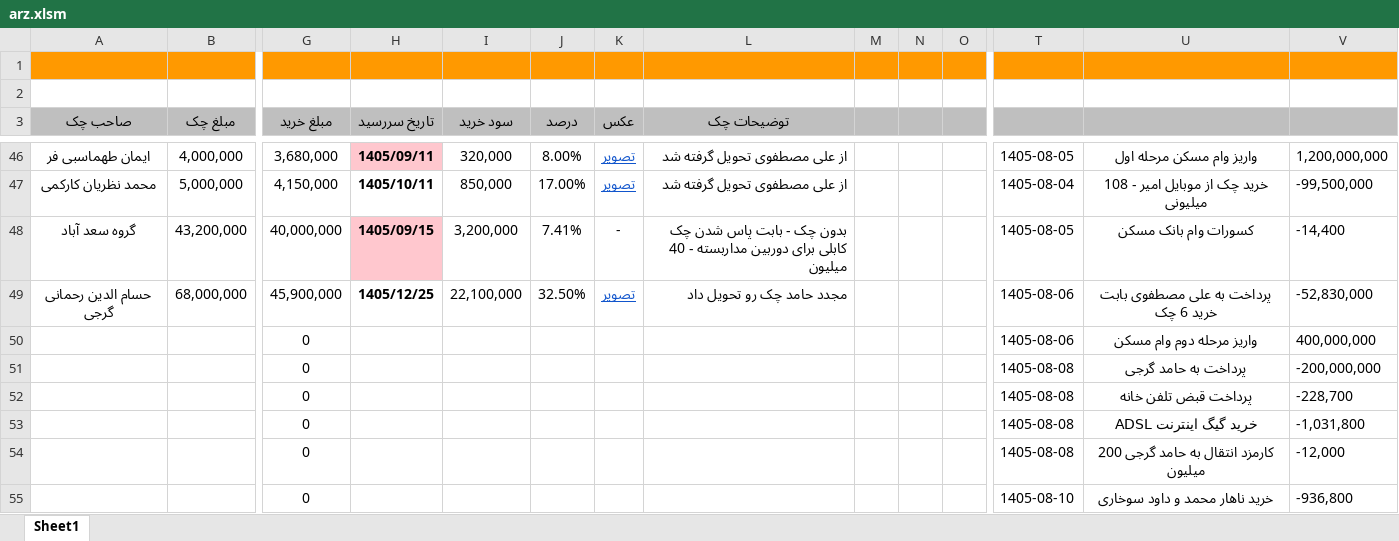
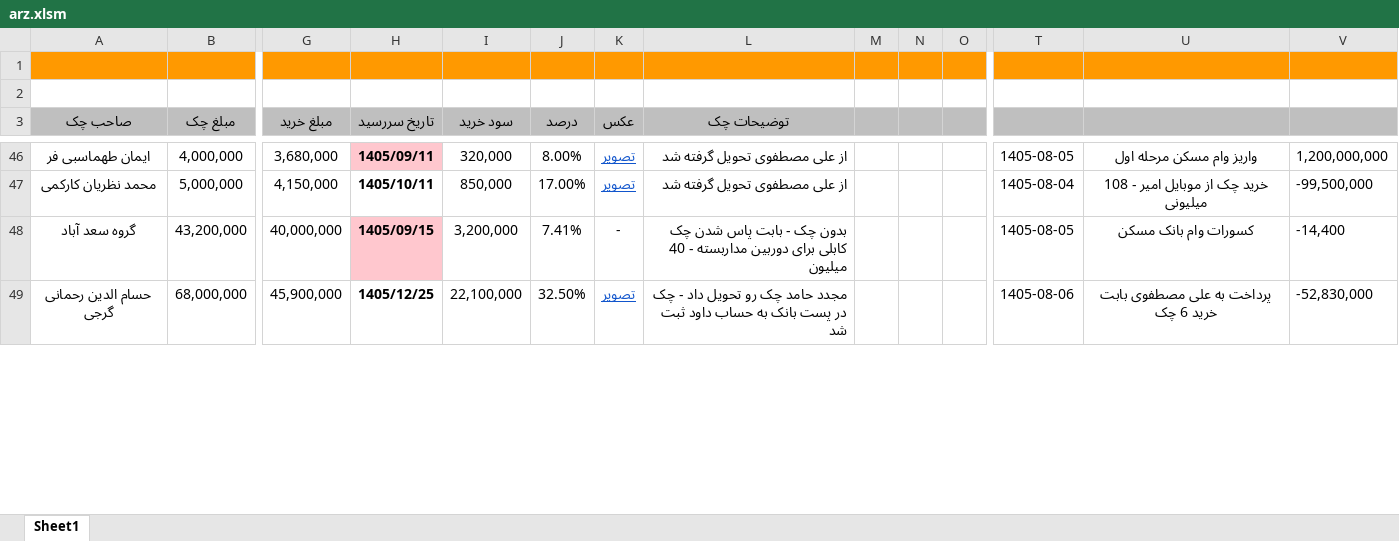
Before and after one commit to mostafavim1990/sadabad-team, an Excel workbook: report/sarafi/arz.xlsm, sheet Sheet1, drawn as a sheet; only a part is shown, gaps mark what is left out; values as stored, in another font and other column widths than the file's, no borders; conditional formats not drawn; removed rows and columns are numbered as before the commit, all else as after; rows hold the shown columns only; the diff covers the shown part only; the diff names each change by its address in the sheet, - before the commit and + after, or states it on an @@ line.

Commit message:
updated reports and sarafi

```diff
--- a/report/sarafi/arz.xlsm (sheet Sheet1)
+++ b/report/sarafi/arz.xlsm (sheet Sheet1)
-L49 (توضیحات چک): مجدد حامد چک رو تحویل داد
+L49 (توضیحات چک): مجدد حامد چک رو تحویل داد - چک در پست بانک به حساب داود ثبت شد
-row 50:  |  | 0 |  |  |  |  |  |  |  |  | 1405-08-06 | واریز مرحله دوم وام مسکن | 400,000,000
-row 51:  |  | 0 |  |  |  |  |  |  |  |  | 1405-08-08 | پرداخت به حامد گرجی | -200,000,000
-row 52:  |  | 0 |  |  |  |  |  |  |  |  | 1405-08-08 | پرداخت قبض تلفن خانه | -228,700
-row 53:  |  | 0 |  |  |  |  |  |  |  |  | 1405-08-08 | خرید گیگ اینترنت ADSL | -1,031,800
-row 54:  |  | 0 |  |  |  |  |  |  |  |  | 1405-08-08 | کارمزد انتقال به حامد گرجی 200 میلیون | -12,000
-row 55:  |  | 0 |  |  |  |  |  |  |  |  | 1405-08-10 | خرید ناهار محمد و داود سوخاری | -936,800
```
Also changed, not shown: 9 added rows, 3 removed rows, 9 edited cells and cell formats elsewhere in this sheet, report/chitsazi/Chitsazi.xlsm, report/farhangian/Farhangian.xlsm, 6 other files.
